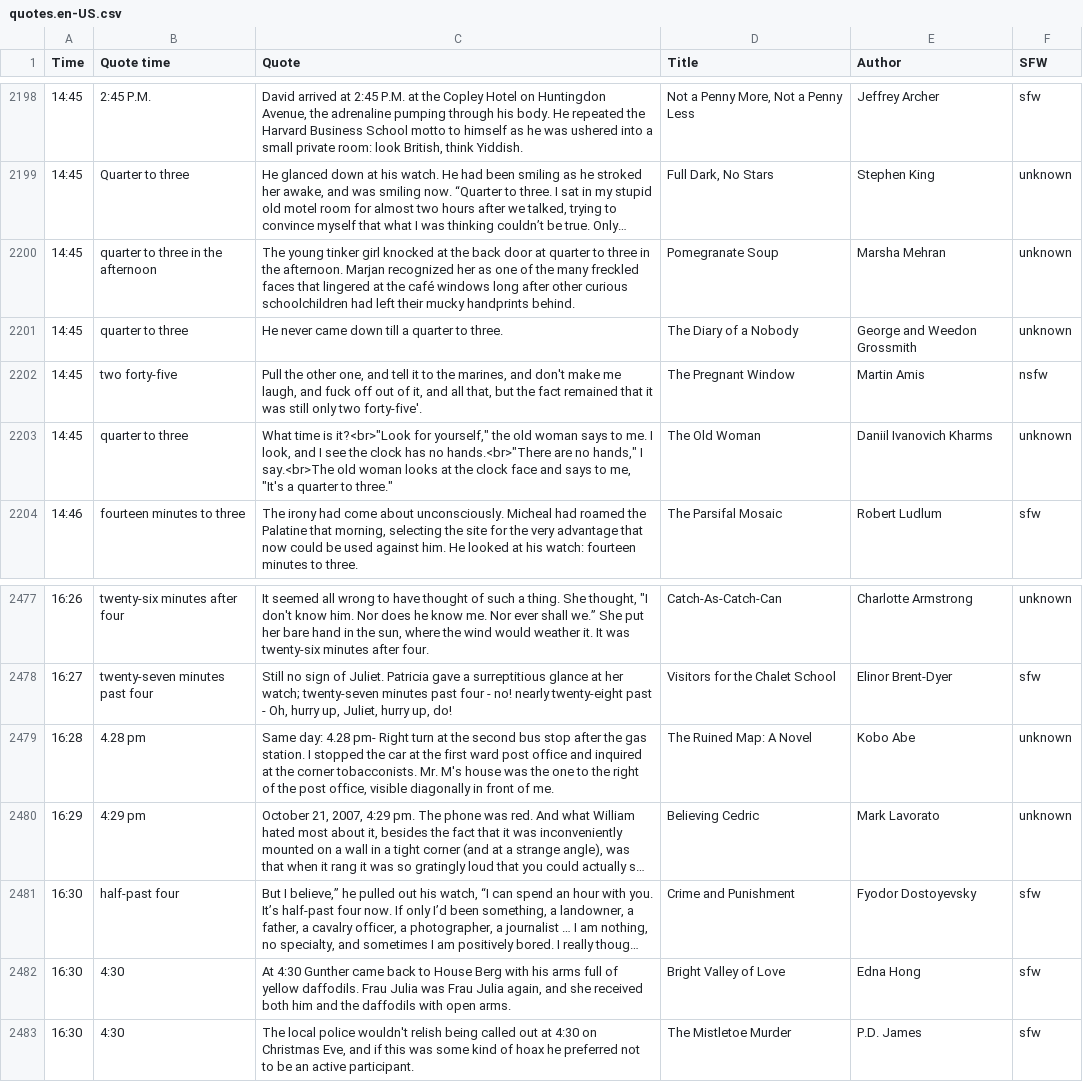
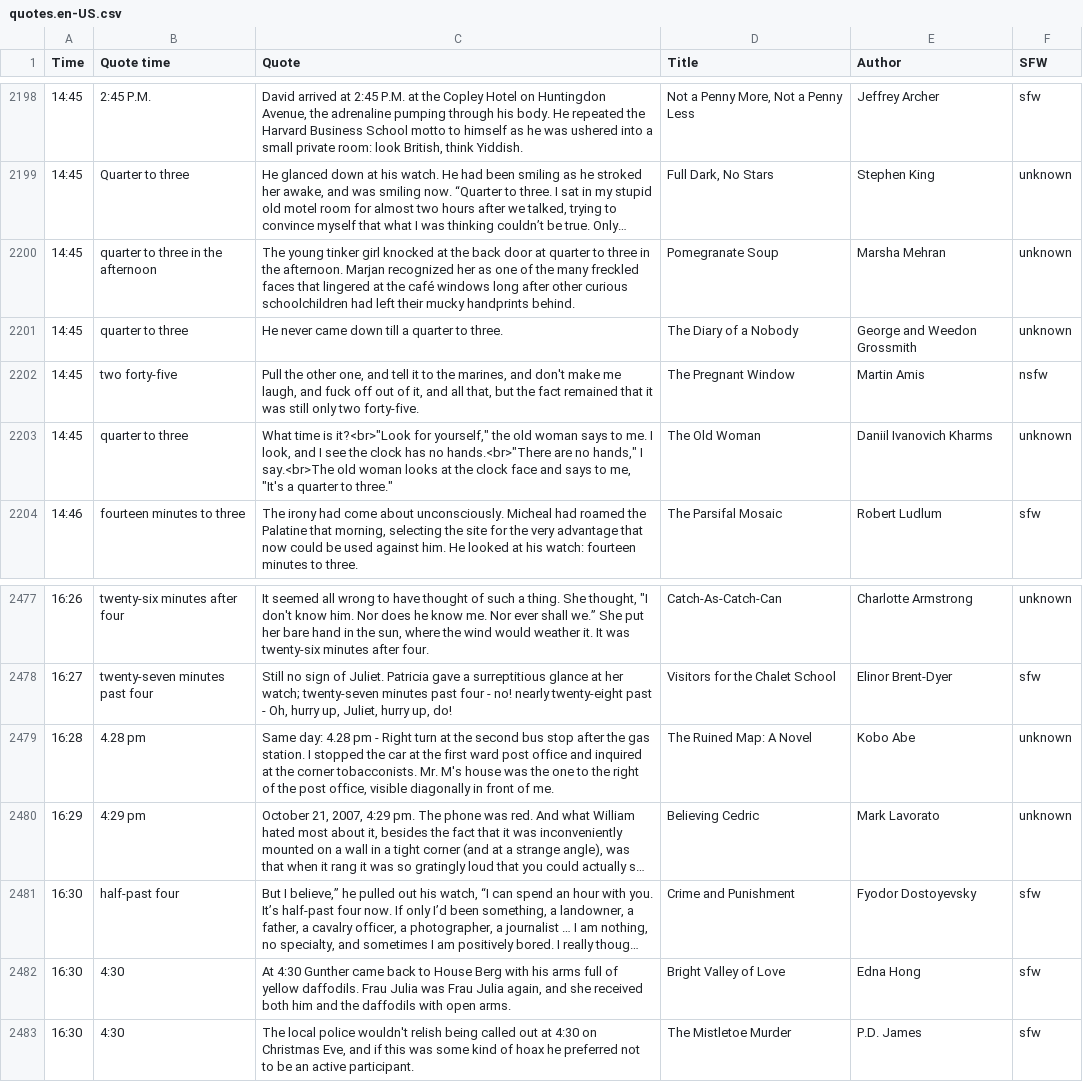
Before and after one commit to cdmoro/literature-clock, a CSV file: quotes/quotes.en-US.csv, drawn as a sheet; only a part is shown, gaps mark what is left out; long unchanged cells end in …; the diff names each change by its address in the sheet, - before the commit and + after, or states it on an @@ line.

Commit message:
Sanitize all quotes

```diff
--- a/quotes/quotes.en-US.csv
+++ b/quotes/quotes.en-US.csv
-C2202 (Quote): …only two forty-five'.
+C2202 (Quote): …only two forty-five.
-C2479 (Quote): …day: 4.28 pm- Right turn…
+C2479 (Quote): …day: 4.28 pm - Right turn…
```
Also changed, not shown: 4 other files.
